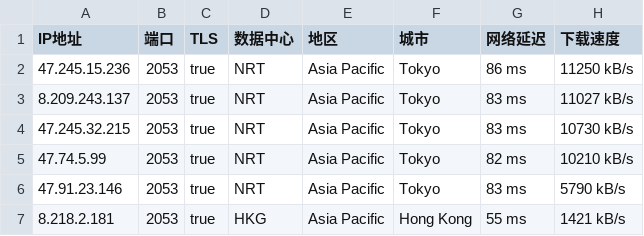
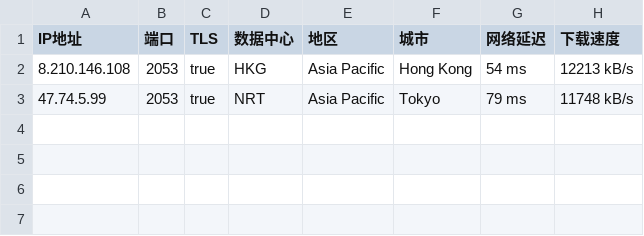
Before and after one commit to greycc2021/iptools, a CSV file: iptest/bestproxy2053.csv, drawn as a sheet.

```diff
--- a/iptest/bestproxy2053.csv
+++ b/iptest/bestproxy2053.csv
@@ -1,7 +1,3 @@
 IP地址,端口,TLS,数据中心,地区,城市,网络延迟,下载速度
-47.245.15.236,2053,true,NRT,Asia Pacific,Tokyo,86 ms,11250 kB/s
-8.209.243.137,2053,true,NRT,Asia Pacific,Tokyo,83 ms,11027 kB/s
-47.245.32.215,2053,true,NRT,Asia Pacific,Tokyo,83 ms,10730 kB/s
-47.74.5.99,2053,true,NRT,Asia Pacific,Tokyo,82 ms,10210 kB/s
-47.91.23.146,2053,true,NRT,Asia Pacific,Tokyo,83 ms,5790 kB/s
-8.218.2.181,2053,true,HKG,Asia Pacific,Hong Kong,55 ms,1421 kB/s
+8.210.146.108,2053,true,HKG,Asia Pacific,Hong Kong,54 ms,12213 kB/s
+47.74.5.99,2053,true,NRT,Asia Pacific,Tokyo,79 ms,11748 kB/s
```
Also changed, not shown: iptest/bestproxy2083.csv, iptest/bestproxy2087.csv, 2 other files.
